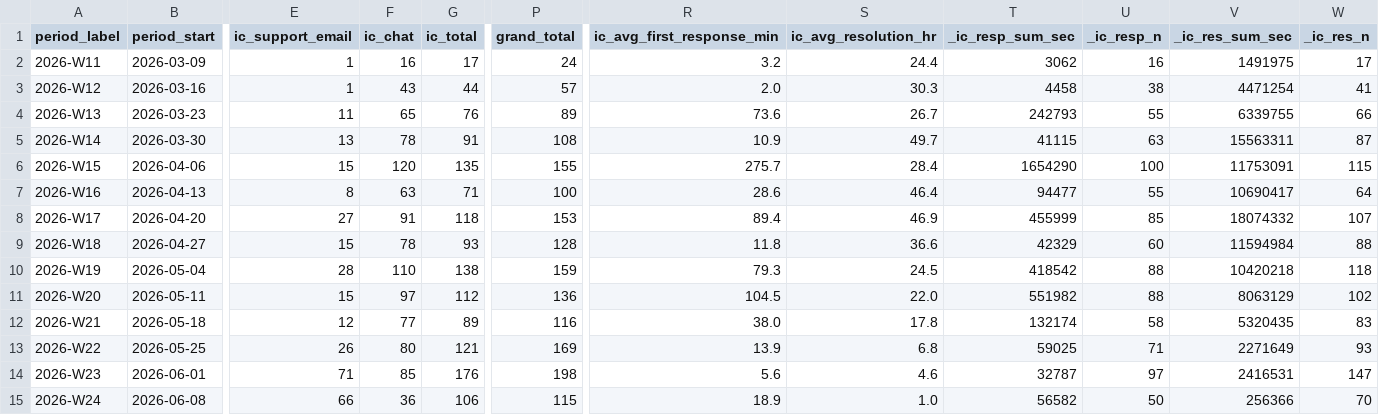
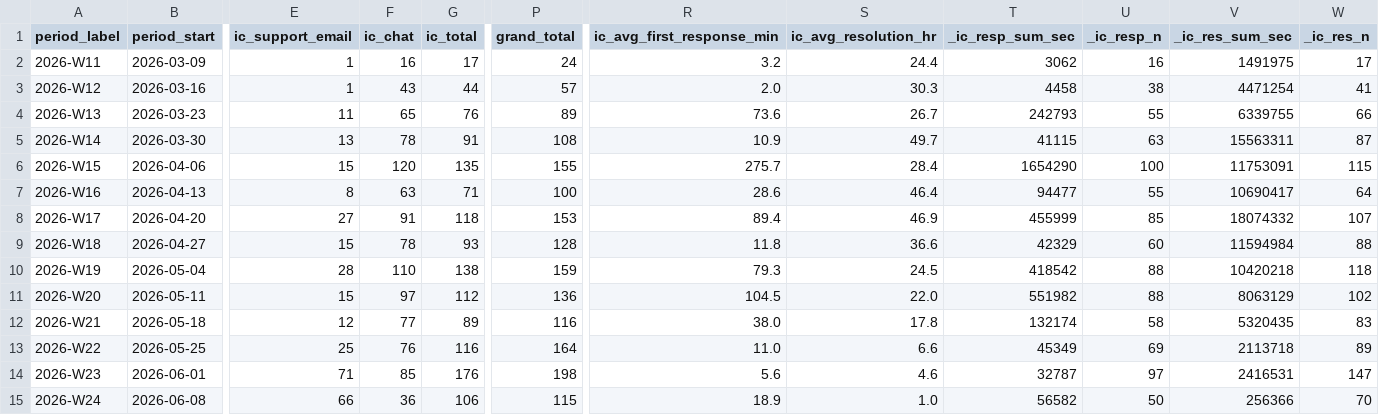
Before and after one commit to amytread/customer-ops-hub, a CSV file: volume-pulse/volume_weekly.csv, drawn as a sheet; only a part is shown, gaps mark what is left out; the diff names each change by its address in the sheet, - before the commit and + after, or states it on an @@ line.

```diff
--- a/volume-pulse/volume_weekly.csv
+++ b/volume-pulse/volume_weekly.csv
-E13 (ic_support_email): 26
+E13 (ic_support_email): 25
-F13 (ic_chat): 80
+F13 (ic_chat): 76
-G13 (ic_total): 121
+G13 (ic_total): 116
-P13 (grand_total): 169
+P13 (grand_total): 164
-R13 (ic_avg_first_response_min): 13.9
+R13 (ic_avg_first_response_min): 11.0
-S13 (ic_avg_resolution_hr): 6.8
+S13 (ic_avg_resolution_hr): 6.6
-T13 (_ic_resp_sum_sec): 59025
+T13 (_ic_resp_sum_sec): 45349
-U13 (_ic_resp_n): 71
+U13 (_ic_resp_n): 69
-V13 (_ic_res_sum_sec): 2271649
+V13 (_ic_res_sum_sec): 2113718
-W13 (_ic_res_n): 93
+W13 (_ic_res_n): 89
```
Also changed, not shown: volume-pulse/volume_daily.csv, volume-pulse/volume_monthly.csv, 2 other files.
